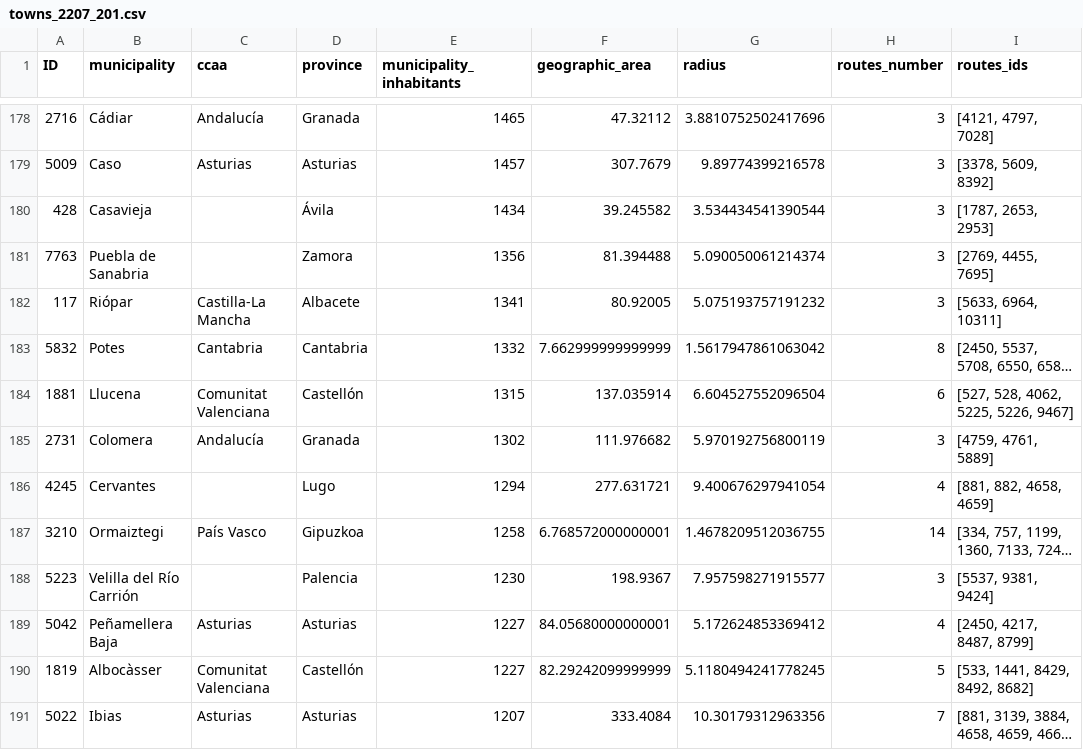
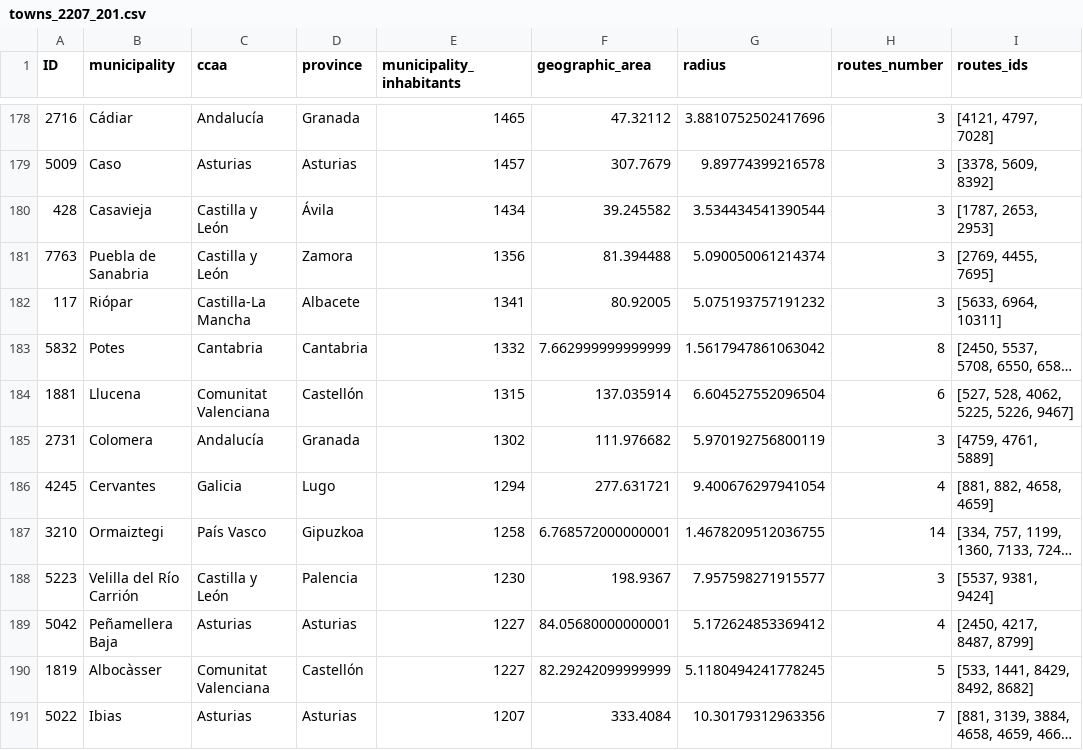
Before and after one commit to on2wheels-es/data, a CSV file: towns_2207_201.csv, drawn as a sheet; only a part is shown, gaps mark what is left out; long unchanged cells end in …; the diff covers the shown part only; the diff names each change by its address in the sheet, - before the commit and + after, or states it on an @@ line.

```diff
--- a/towns_2207_201.csv
+++ b/towns_2207_201.csv
-C180:C181 (ccaa): (empty)
+C180:C181 (ccaa): Castilla y León
-C186 (ccaa): (empty)
+C186 (ccaa): Galicia
-C188 (ccaa): (empty)
+C188 (ccaa): Castilla y León
```
Also changed, not shown: 27 edited cells elsewhere in this file, ListadoEstaciones.csv, 5 other files.
